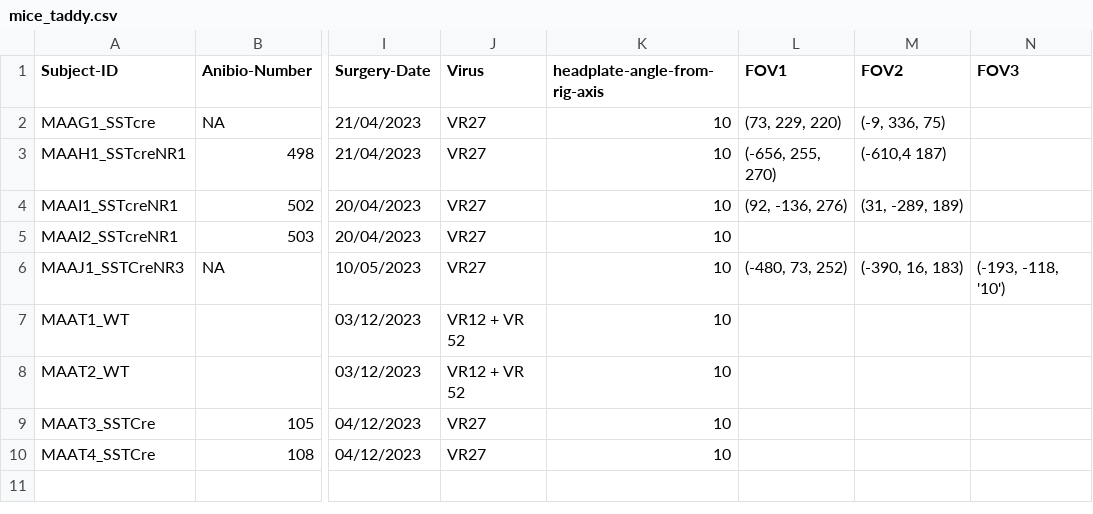
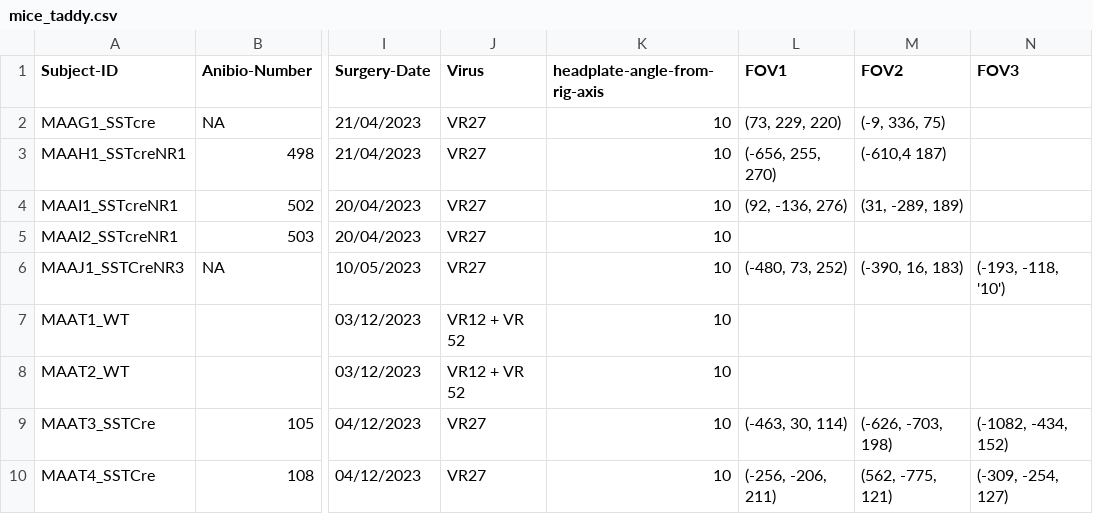
Before and after one commit to yzerlaut/physion, a CSV file: src/physion/acquisition/subjects/mice_taddy.csv, drawn as a sheet; only a part is shown, gaps mark what is left out; the diff names each change by its address in the sheet, - before the commit and + after, or states it on an @@ line.

```diff
--- a/src/physion/acquisition/subjects/mice_taddy.csv
+++ b/src/physion/acquisition/subjects/mice_taddy.csv
-L9 (FOV1): (empty)
+L9 (FOV1): (-463, 30, 114)
-M9 (FOV2): (empty)
+M9 (FOV2): (-626, -703, 198)
-N9 (FOV3): (empty)
+N9 (FOV3): (-1082, -434, 152)
-L10 (FOV1): (empty)
+L10 (FOV1): (-256, -206, 211)
-M10 (FOV2): (empty)
+M10 (FOV2): (562, -775, 121)
-N10 (FOV3): (empty)
+N10 (FOV3): (-309, -254, 127)
```
Also changed, not shown: src/physion/acquisition/subjects/mice_yann.csv, 3 other files.
